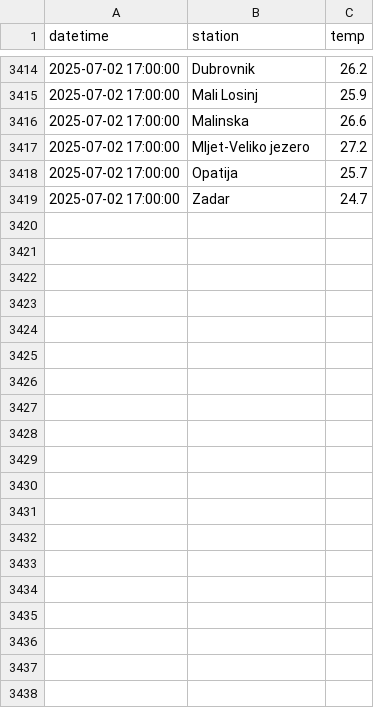
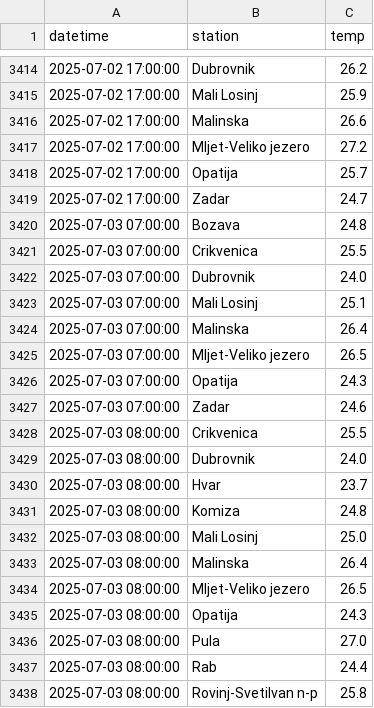
Before and after one commit to jurezgubic/sea-temps, a CSV file: sea_temps.csv, drawn as a sheet; only a part is shown, gaps mark what is left out; the diff covers the shown part only.

```diff
--- a/sea_temps.csv
+++ b/sea_temps.csv
@@ -3419 +3419,20 @@ datetime,station,temp
 2025-07-02 17:00:00,Zadar,24.7
+2025-07-03 07:00:00,Bozava,24.8
+2025-07-03 07:00:00,Crikvenica,25.5
+2025-07-03 07:00:00,Dubrovnik,24.0
+2025-07-03 07:00:00,Mali Losinj,25.1
+2025-07-03 07:00:00,Malinska,26.4
+2025-07-03 07:00:00,Mljet-Veliko jezero,26.5
+2025-07-03 07:00:00,Opatija,24.3
+2025-07-03 07:00:00,Zadar,24.6
+2025-07-03 08:00:00,Crikvenica,25.5
+2025-07-03 08:00:00,Dubrovnik,24.0
+2025-07-03 08:00:00,Hvar,23.7
+2025-07-03 08:00:00,Komiza,24.8
+2025-07-03 08:00:00,Mali Losinj,25.0
+2025-07-03 08:00:00,Malinska,26.4
+2025-07-03 08:00:00,Mljet-Veliko jezero,26.5
+2025-07-03 08:00:00,Opatija,24.3
+2025-07-03 08:00:00,Pula,27.0
+2025-07-03 08:00:00,Rab,24.4
+2025-07-03 08:00:00,Rovinj-SvetiIvan n-p,25.8
```
Also changed, not shown: 39 added rows elsewhere in this file.
